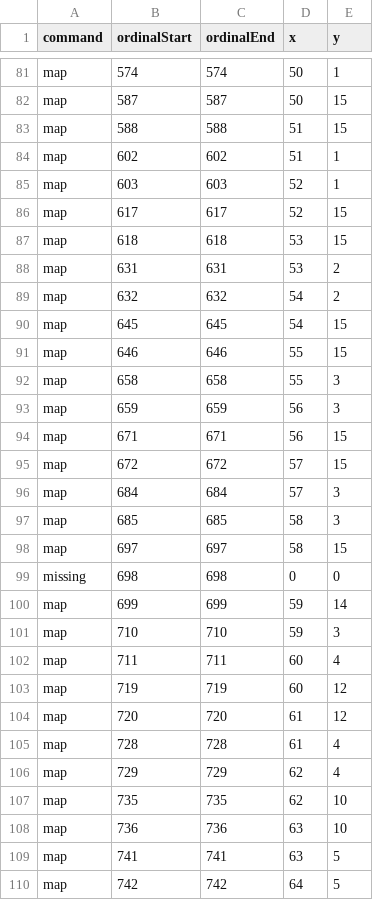
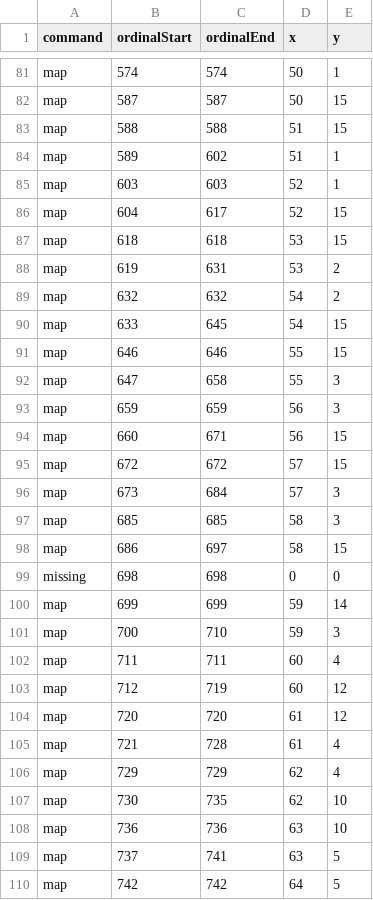
Before and after one commit to skotchvail/Love-Potion-Camp, a CSV file: Tranceporter II/Sketches/TranceporterIIProcessing/data/strand5.csv, drawn as a sheet; only a part is shown, gaps mark what is left out; the diff covers the shown part only.

```diff
--- a/Tranceporter II/Sketches/TranceporterIIProcessing/data/strand5.csv
+++ b/Tranceporter II/Sketches/TranceporterIIProcessing/data/strand5.csv
@@ -83,28 +83,28 @@ map,587,587,50,15
 map,588,588,51,15
-map,602,602,51,1
+map,589,602,51,1
 map,603,603,52,1
-map,617,617,52,15
+map,604,617,52,15
 map,618,618,53,15
-map,631,631,53,2
+map,619,631,53,2
 map,632,632,54,2
-map,645,645,54,15
+map,633,645,54,15
 map,646,646,55,15
-map,658,658,55,3
+map,647,658,55,3
 map,659,659,56,3
-map,671,671,56,15
+map,660,671,56,15
 map,672,672,57,15
-map,684,684,57,3
+map,673,684,57,3
 map,685,685,58,3
-map,697,697,58,15
+map,686,697,58,15
 missing,698,698,0,0
 map,699,699,59,14
-map,710,710,59,3
+map,700,710,59,3
 map,711,711,60,4
-map,719,719,60,12
+map,712,719,60,12
 map,720,720,61,12
-map,728,728,61,4
+map,721,728,61,4
 map,729,729,62,4
-map,735,735,62,10
+map,730,735,62,10
 map,736,736,63,10
-map,741,741,63,5
+map,737,741,63,5
 map,742,742,64,5
```
Also changed, not shown: 61 edited cells elsewhere in this file, Tranceporter II/Sketches/TranceporterIIProcessing/data/strand1.csv, Tranceporter II/Sketches/TranceporterIIProcessing/data/strand2.csv, 5 other files.
